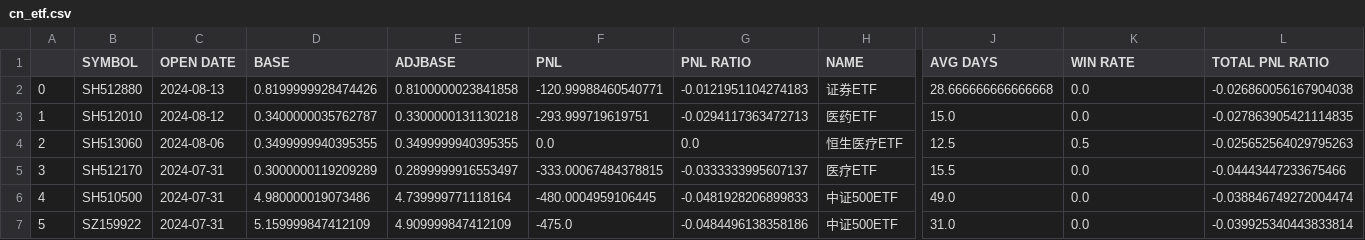
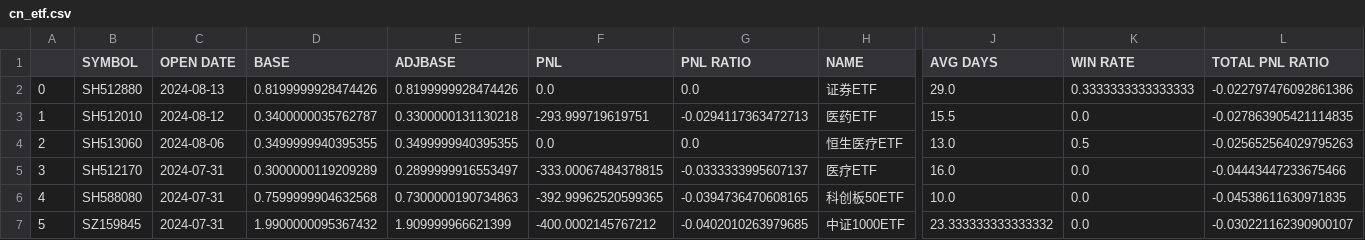
Before and after one commit to joeyrensh/pub_finance, a CSV file: pub_finance/finance/images/cn_etf.csv, drawn as a sheet; only a part is shown, gaps mark what is left out; the diff covers the shown part only; the diff names each change by its address in the sheet, - before the commit and + after, or states it on an @@ line.

```diff
--- a/pub_finance/finance/images/cn_etf.csv
+++ b/pub_finance/finance/images/cn_etf.csv
-E2 (ADJBASE): 0.8100000023841858
+E2 (ADJBASE): 0.8199999928474426
-F2 (PNL): -120.99988460540771
+F2 (PNL): 0.0
-G2 (PNL RATIO): -0.0121951104274183
+G2 (PNL RATIO): 0.0
-J2 (AVG DAYS): 28.666666666666668
+J2 (AVG DAYS): 29.0
-K2 (WIN RATE): 0.0
+K2 (WIN RATE): 0.3333333333333333
-L2 (TOTAL PNL RATIO): -0.026860056167904038
+L2 (TOTAL PNL RATIO): -0.022797476092861386
-J3 (AVG DAYS): 15.0
+J3 (AVG DAYS): 15.5
-J4 (AVG DAYS): 12.5
+J4 (AVG DAYS): 13.0
-J5 (AVG DAYS): 15.5
+J5 (AVG DAYS): 16.0
-B6 (SYMBOL): SH510500
+B6 (SYMBOL): SH588080
-D6 (BASE): 4.980000019073486
+D6 (BASE): 0.7599999904632568
-E6 (ADJBASE): 4.739999771118164
+E6 (ADJBASE): 0.7300000190734863
-F6 (PNL): -480.0004959106445
+F6 (PNL): -392.99962520599365
-G6 (PNL RATIO): -0.0481928206899833
+G6 (PNL RATIO): -0.0394736470608165
-H6 (NAME): 中证500ETF
+H6 (NAME): 科创板50ETF
-J6 (AVG DAYS): 49.0
+J6 (AVG DAYS): 10.0
-L6 (TOTAL PNL RATIO): -0.038846749272004474
+L6 (TOTAL PNL RATIO): -0.04538611630971835
-B7 (SYMBOL): SZ159922
+B7 (SYMBOL): SZ159845
-D7 (BASE): 5.159999847412109
+D7 (BASE): 1.9900000095367432
-E7 (ADJBASE): 4.909999847412109
+E7 (ADJBASE): 1.909999966621399
-F7 (PNL): -475.0
+F7 (PNL): -400.0002145767212
-G7 (PNL RATIO): -0.0484496138358186
+G7 (PNL RATIO): -0.0402010263979685
-H7 (NAME): 中证500ETF
+H7 (NAME): 中证1000ETF
-J7 (AVG DAYS): 31.0
+J7 (AVG DAYS): 23.333333333333332
-L7 (TOTAL PNL RATIO): -0.039925340443833814
+L7 (TOTAL PNL RATIO): -0.030221162390900107
```
Also changed, not shown: 61 edited cells elsewhere in this file, pub_finance/finance/images/cn_stockdetail_short.csv, pub_finance/finance/images/us_stockdetail_short.csv, 34 other files.
